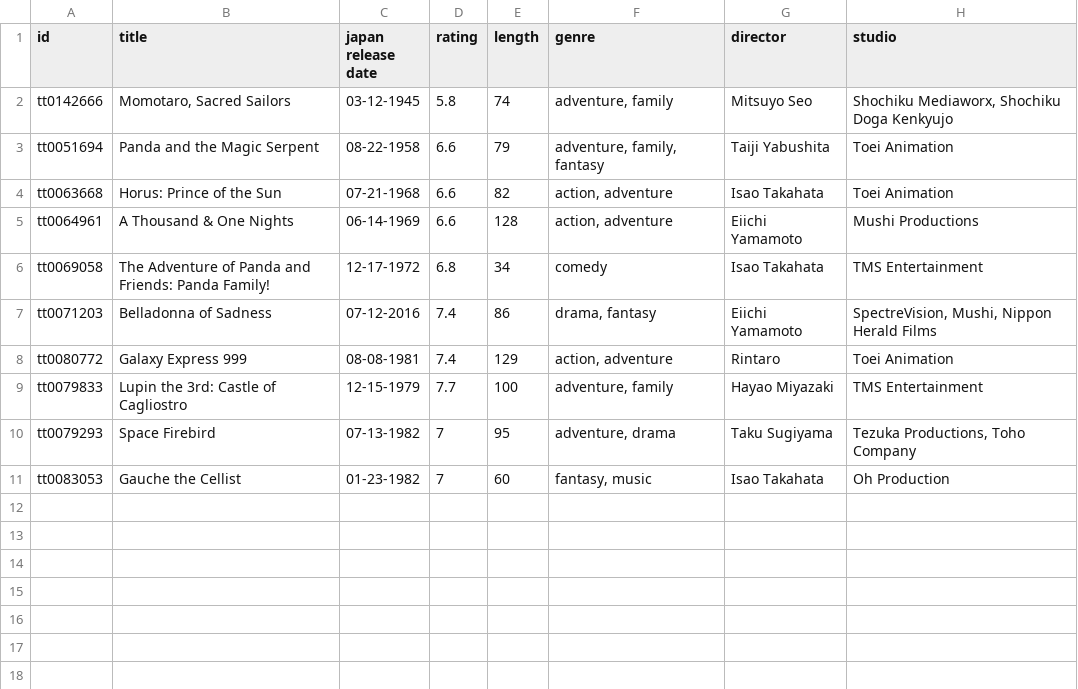
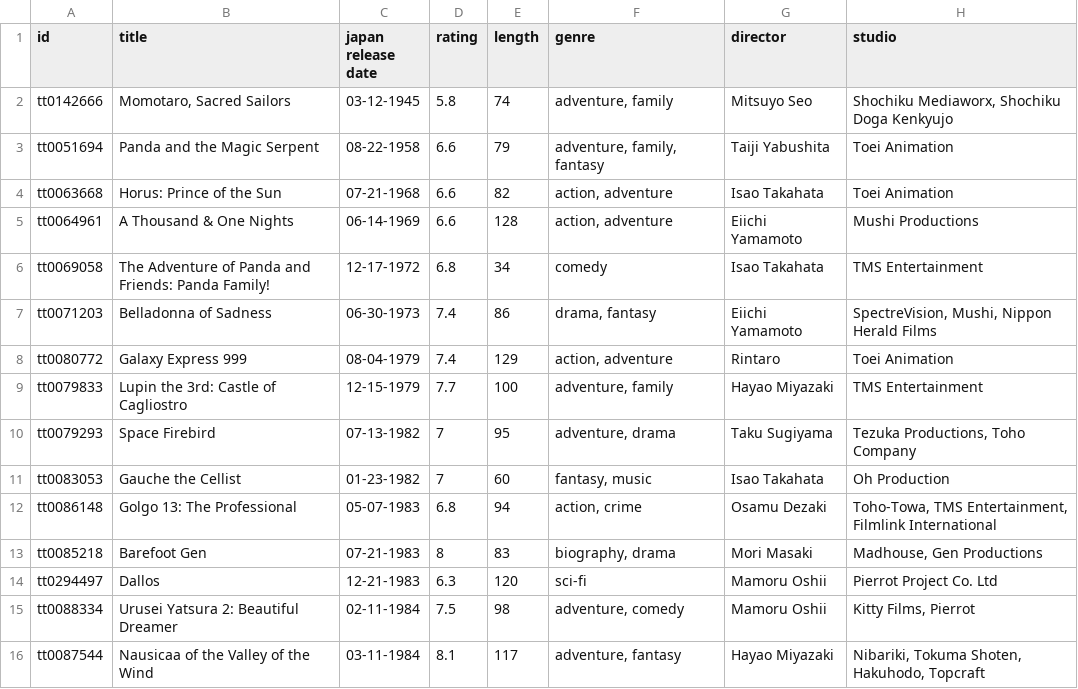
Before and after one commit to sharonwangg/cwl207-group-proj, a CSV file: films.csv, drawn as a sheet.

```diff
--- a/films.csv
+++ b/films.csv
@@ -6,4 +6,4 @@ tt0064961,A Thousand & One Nights,06-14-1969,6.6,128,"action, adventure",Eiichi
 tt0069058,The Adventure of Panda and Friends: Panda Family!,12-17-1972,6.8,34,comedy,Isao Takahata,TMS Entertainment
-tt0071203,Belladonna of Sadness,07-12-2016,7.4,86,"drama, fantasy",Eiichi Yamamoto,"SpectreVision, Mushi, Nippon Herald Films"
-tt0080772,Galaxy Express 999,08-08-1981,7.4,129,"action, adventure",Rintaro,Toei Animation
+tt0071203,Belladonna of Sadness,06-30-1973,7.4,86,"drama, fantasy",Eiichi Yamamoto,"SpectreVision, Mushi, Nippon Herald Films"
+tt0080772,Galaxy Express 999,08-04-1979,7.4,129,"action, adventure",Rintaro,Toei Animation
 tt0079833,Lupin the 3rd: Castle of Cagliostro,12-15-1979,7.7,100,"adventure, family",Hayao Miyazaki,TMS Entertainment
@@ -11 +11,6 @@ tt0079293,Space Firebird,07-13-1982,7,95,"adventure, drama",Taku Sugiyama,"Tezuk
 tt0083053,Gauche the Cellist,01-23-1982,7,60,"fantasy, music",Isao Takahata,Oh Production
+tt0086148,Golgo 13: The Professional,05-07-1983,6.8,94,"action, crime",Osamu Dezaki,"Toho-Towa, TMS Entertainment, Filmlink International"
+tt0085218,Barefoot Gen,07-21-1983,8,83,"biography, drama",Mori Masaki,"Madhouse, Gen Productions"
+tt0294497,Dallos,12-21-1983,6.3,120,sci-fi,Mamoru Oshii,Pierrot Project Co. Ltd
+tt0088334,Urusei Yatsura 2: Beautiful Dreamer,02-11-1984,7.5,98,"adventure, comedy",Mamoru Oshii,"Kitty Films, Pierrot"
+tt0087544,Nausicaa of the Valley of the Wind,03-11-1984,8.1,117,"adventure, fantasy",Hayao Miyazaki,"Nibariki, Tokuma Shoten, Hakuhodo, Topcraft"
```
Also changed, not shown: 2 other files.
